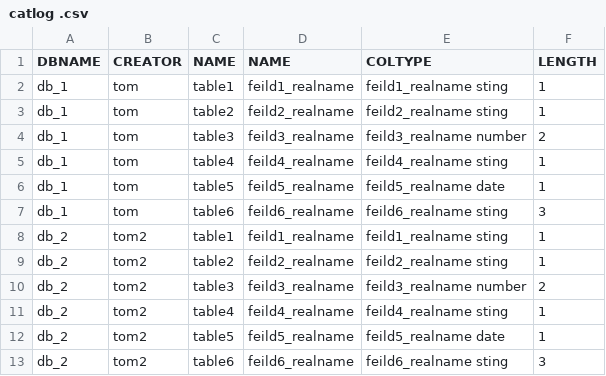
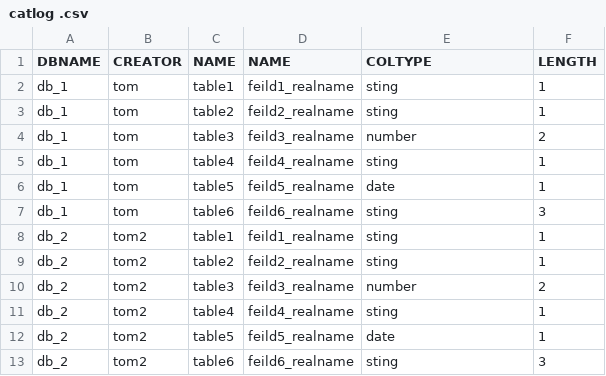
Before and after one commit to clambering-goat/hackthon, a CSV file: catlog .csv, drawn as a sheet.

```diff
--- a/catlog .csv
+++ b/catlog .csv
@@ -1,13 +1,13 @@
 DBNAME,CREATOR,NAME,NAME,COLTYPE,LENGTH,,,,,,,
-db_1,tom,table1,feild1_realname,feild1_realname sting ,1,,,,,,,
-db_1,tom,table2,feild2_realname,feild2_realname sting ,1,,,,,,,
-db_1,tom,table3,feild3_realname,feild3_realname number ,2,,,,,,,
-db_1,tom,table4,feild4_realname,feild4_realname sting ,1,,,,,,,
-db_1,tom,table5,feild5_realname,feild5_realname date ,1,,,,,,,
-db_1,tom,table6,feild6_realname,feild6_realname sting ,3,,,,,,,
-db_2,tom2,table1,feild1_realname,feild1_realname sting ,1,,,,,,,
-db_2,tom2,table2,feild2_realname,feild2_realname sting ,1,,,,,,,
-db_2,tom2,table3,feild3_realname,feild3_realname number ,2,,,,,,,
-db_2,tom2,table4,feild4_realname,feild4_realname sting ,1,,,,,,,
-db_2,tom2,table5,feild5_realname,feild5_realname date ,1,,,,,,,
-db_2,tom2,table6,feild6_realname,feild6_realname sting ,3,,,,,,,
+db_1,tom,table1,feild1_realname, sting ,1,,,,,,,
+db_1,tom,table2,feild2_realname, sting ,1,,,,,,,
+db_1,tom,table3,feild3_realname, number ,2,,,,,,,
+db_1,tom,table4,feild4_realname, sting ,1,,,,,,,
+db_1,tom,table5,feild5_realname, date ,1,,,,,,,
+db_1,tom,table6,feild6_realname, sting ,3,,,,,,,
+db_2,tom2,table1,feild1_realname, sting ,1,,,,,,,
+db_2,tom2,table2,feild2_realname, sting ,1,,,,,,,
+db_2,tom2,table3,feild3_realname, number ,2,,,,,,,
+db_2,tom2,table4,feild4_realname, sting ,1,,,,,,,
+db_2,tom2,table5,feild5_realname, date ,1,,,,,,,
+db_2,tom2,table6,feild6_realname, sting ,3,,,,,,,
```
Also changed, not shown: 2 other files.
